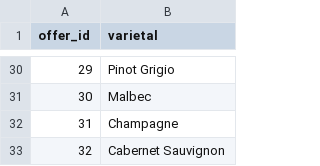
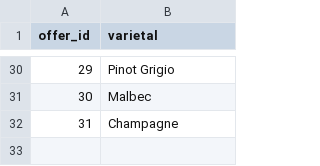
Before and after one commit to heptile7/BigData_exercise, a CSV file: offer_info.csv, drawn as a sheet; only a part is shown, gaps mark what is left out.

Commit message:
Update offer_info.csv

```diff
--- a/offer_info.csv
+++ b/offer_info.csv
@@ -32,2 +32 @@ offer_id,varietal
 31,Champagne
-32,Cabernet Sauvignon
```
